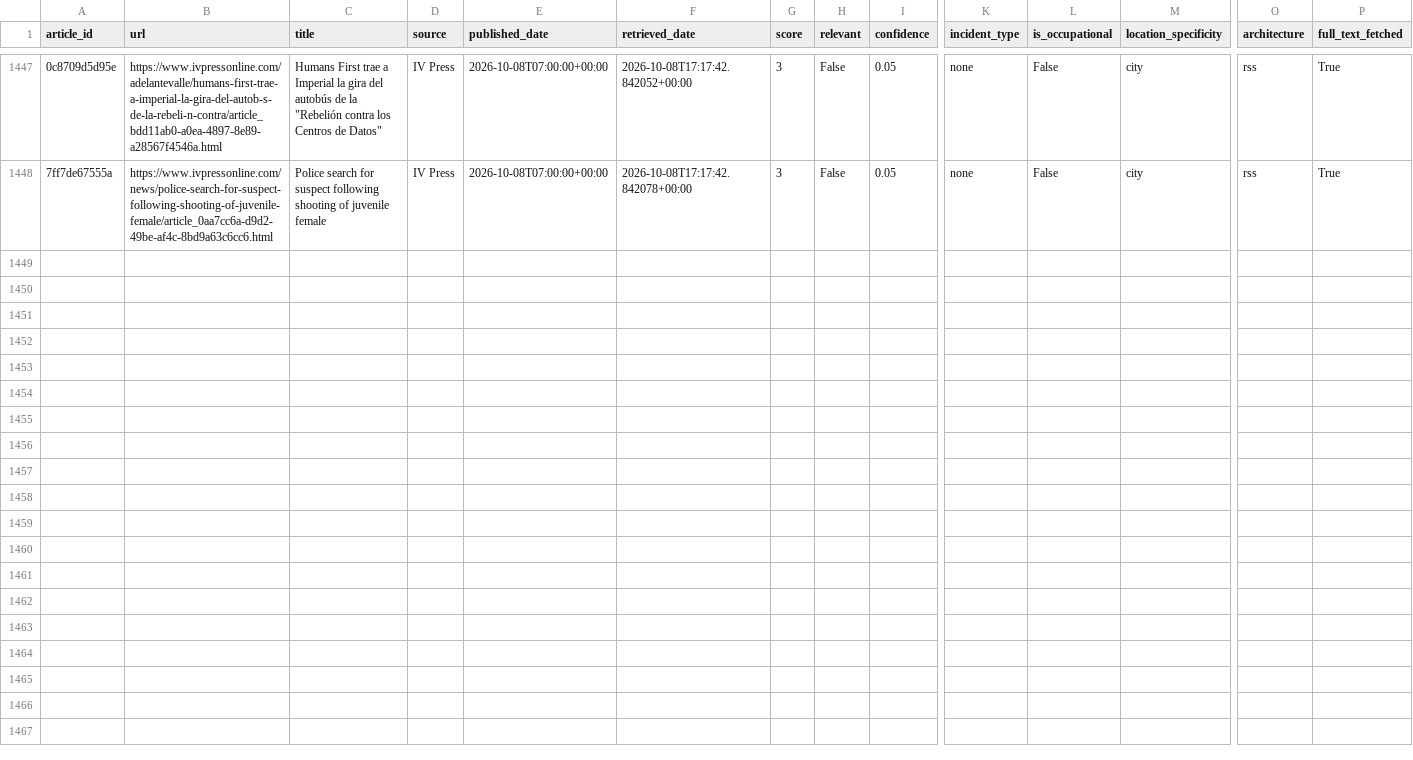
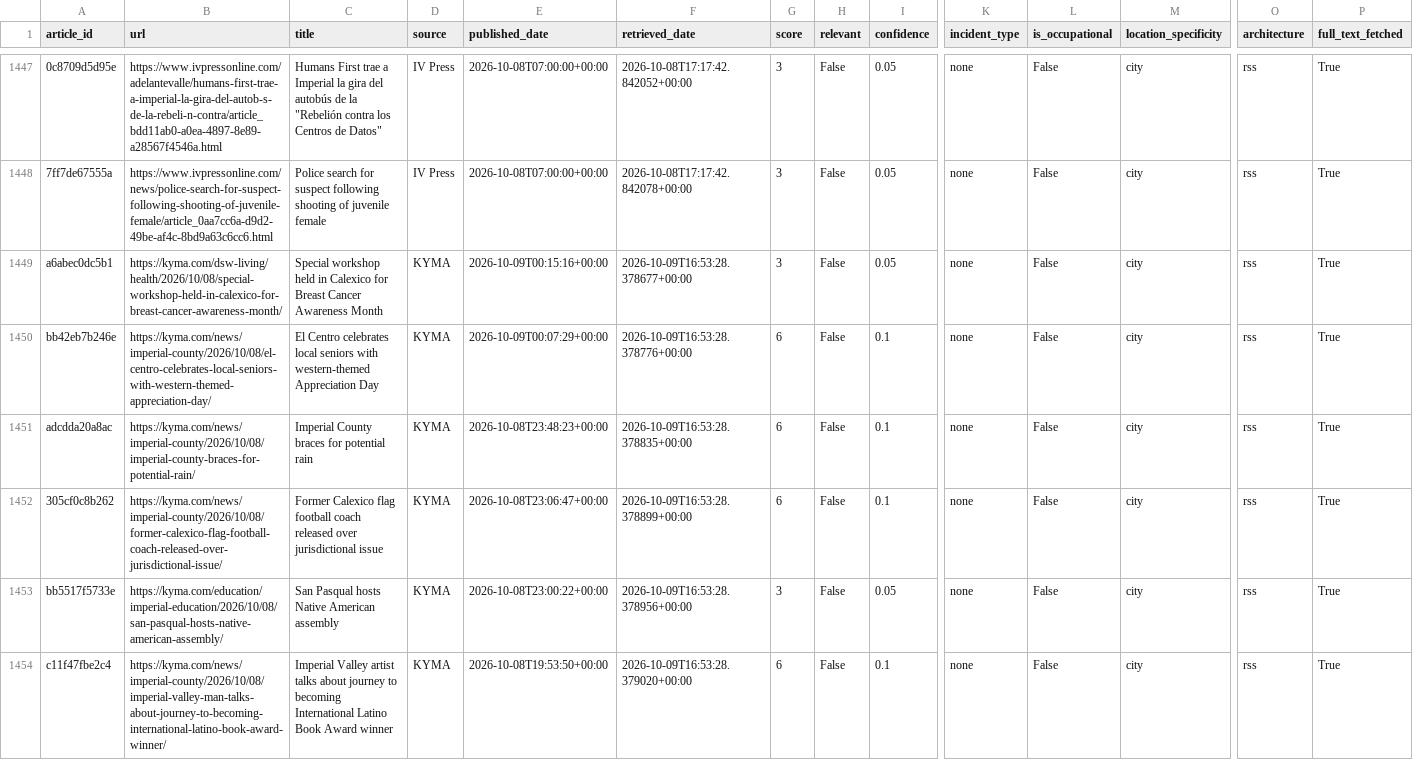
Before and after one commit to theaenache/4branch-iv-heatwatch, a CSV file: data/rss_scored.csv, drawn as a sheet; only a part is shown, gaps mark what is left out; rows hold the shown columns only; the diff names each change by its address in the sheet, - before the commit and + after, or states it on an @@ line.

```diff
--- a/data/rss_scored.csv
+++ b/data/rss_scored.csv
+row 1449: a6abec0dc5b1 | https://kyma.com/dsw-living/health/2026/10/08/special-workshop-held-in-calexico-for-breast-cancer-awareness-month/ | Special workshop held in Calexico for Breast Cancer Awareness Month | KYMA | 2026-10-09T00:15:16+00:00 | 2026-10-09T16:53:28.378677+00:00 | 3 | False | 0.05 | none | False | city | rss | True
+row 1450: bb42eb7b246e | https://kyma.com/news/imperial-county/2026/10/08/el-centro-celebrates-local-seniors-with-western-themed-appreciation-day/ | El Centro celebrates local seniors with western-themed Appreciation Day | KYMA | 2026-10-09T00:07:29+00:00 | 2026-10-09T16:53:28.378776+00:00 | 6 | False | 0.1 | none | False | city | rss | True
+row 1451: adcdda20a8ac | https://kyma.com/news/imperial-county/2026/10/08/imperial-county-braces-for-potential-rain/ | Imperial County braces for potential rain | KYMA | 2026-10-08T23:48:23+00:00 | 2026-10-09T16:53:28.378835+00:00 | 6 | False | 0.1 | none | False | city | rss | True
+row 1452: 305cf0c8b262 | https://kyma.com/news/imperial-county/2026/10/08/former-calexico-flag-football-coach-released-over-jurisdictional-issue/ | Former Calexico flag football coach released over jurisdictional issue | KYMA | 2026-10-08T23:06:47+00:00 | 2026-10-09T16:53:28.378899+00:00 | 6 | False | 0.1 | none | False | city | rss | True
+row 1453: bb5517f5733e | https://kyma.com/education/imperial-education/2026/10/08/san-pasqual-hosts-native-american-assembly/ | San Pasqual hosts Native American assembly | KYMA | 2026-10-08T23:00:22+00:00 | 2026-10-09T16:53:28.378956+00:00 | 3 | False | 0.05 | none | False | city | rss | True
+row 1454: c11f47fbe2c4 | https://kyma.com/news/imperial-county/2026/10/08/imperial-valley-man-talks-about-journey-to-becoming-international-latino-book-award-winner/ | Imperial Valley artist talks about journey to becoming International Latino Book Award winner | KYMA | 2026-10-08T19:53:50+00:00 | 2026-10-09T16:53:28.379020+00:00 | 6 | False | 0.1 | none | False | city | rss | True
```
Also changed, not shown: data/headless_scored.csv, data/llm_scored.csv, 1 other file.
